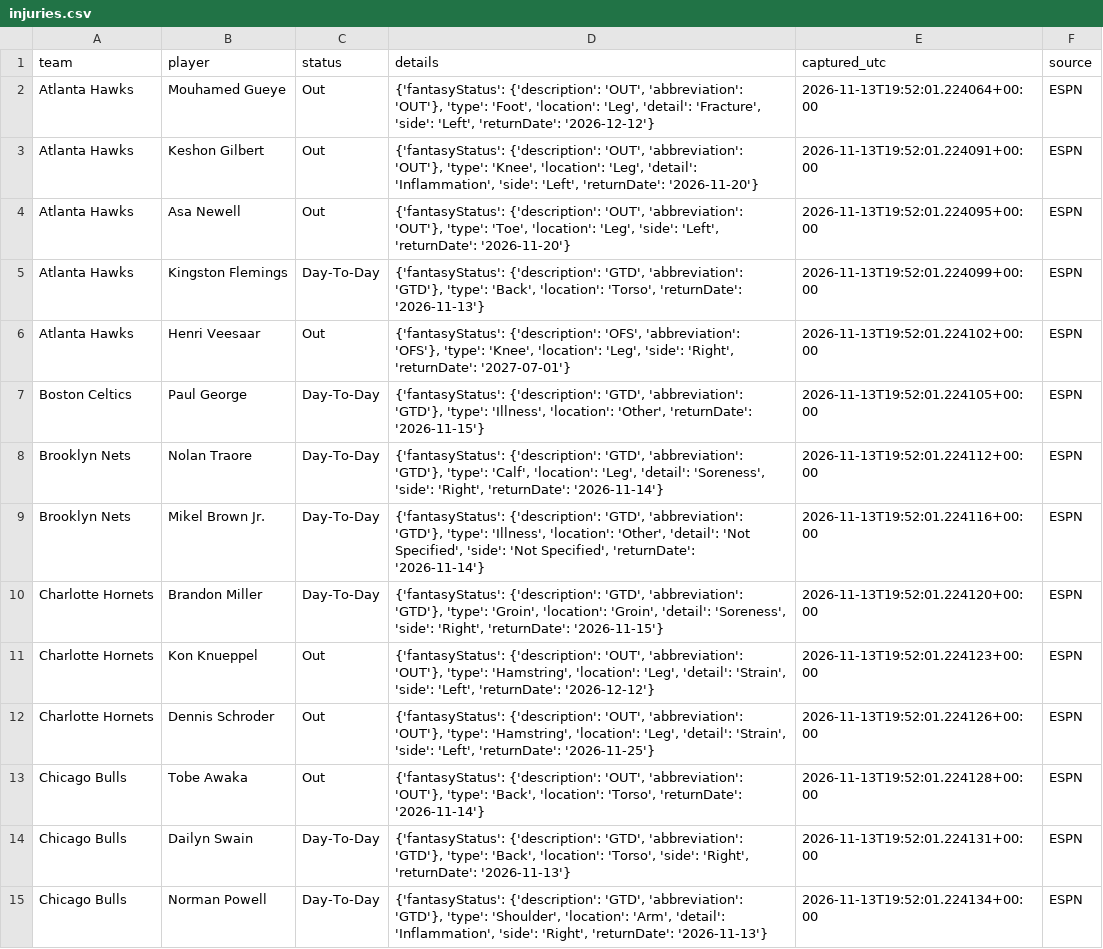
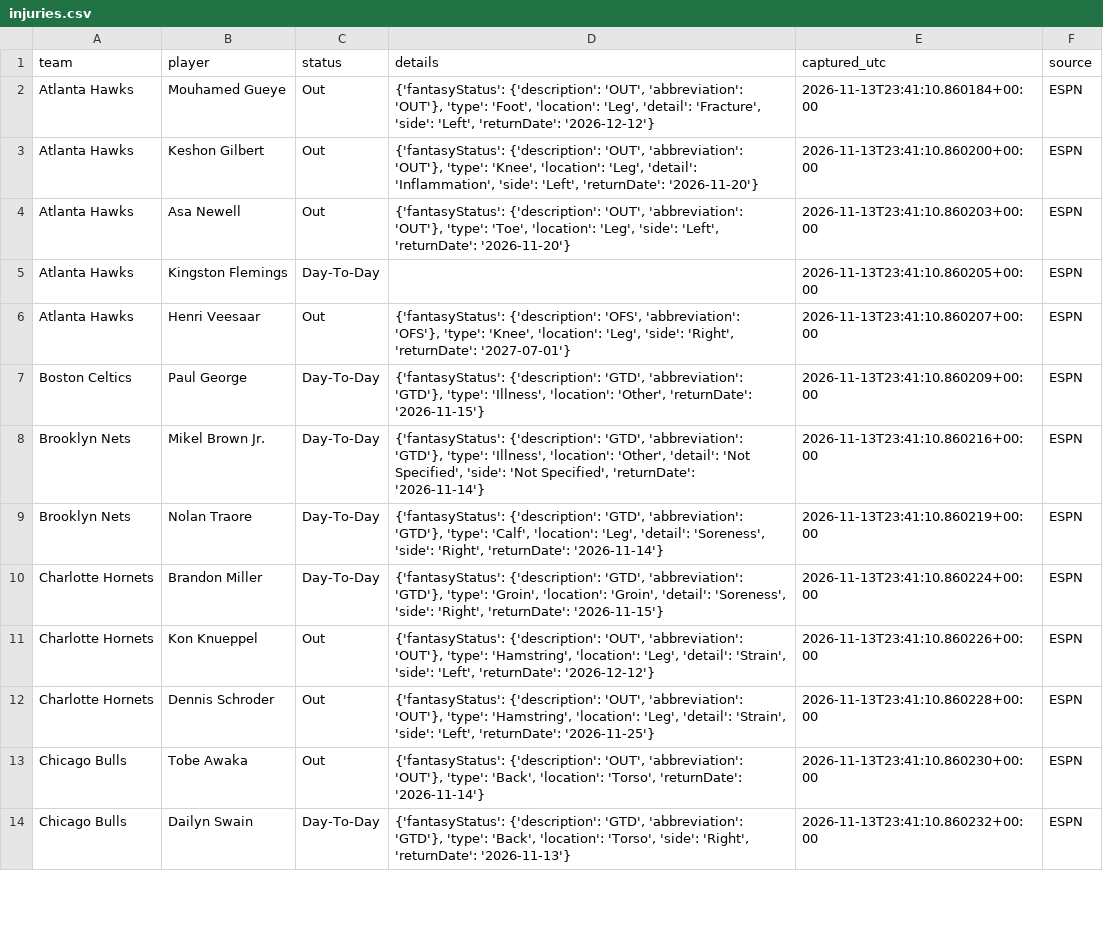
Before and after one commit to conny92-coder/Nba-edge, a CSV file: data/injuries.csv, drawn as a sheet; only a part is shown; removed rows and columns are numbered as before the commit, all else as after; the diff covers the shown part only; the diff names each change by its address in the sheet, - before the commit and + after, or states it on an @@ line.

```diff
--- a/data/injuries.csv
+++ b/data/injuries.csv
-E2 (captured_utc): 2026-11-13T19:52:01.224064+00:00
+E2 (captured_utc): 2026-11-13T23:41:10.860184+00:00
-E3 (captured_utc): 2026-11-13T19:52:01.224091+00:00
+E3 (captured_utc): 2026-11-13T23:41:10.860200+00:00
-E4 (captured_utc): 2026-11-13T19:52:01.224095+00:00
+E4 (captured_utc): 2026-11-13T23:41:10.860203+00:00
-D5 (details): {'fantasyStatus': {'description': 'GTD', 'abbreviation': 'GTD'}, 'type': 'Back', 'location': 'Torso', 'returnDate': '2026-11-13'}
+D5 (details): (empty)
-E5 (captured_utc): 2026-11-13T19:52:01.224099+00:00
+E5 (captured_utc): 2026-11-13T23:41:10.860205+00:00
-E6 (captured_utc): 2026-11-13T19:52:01.224102+00:00
+E6 (captured_utc): 2026-11-13T23:41:10.860207+00:00
-E7 (captured_utc): 2026-11-13T19:52:01.224105+00:00
+E7 (captured_utc): 2026-11-13T23:41:10.860209+00:00
-row 8: Brooklyn Nets | Nolan Traore | Day-To-Day | {'fantasyStatus': {'description': 'GTD', 'abbreviation': 'GTD'}, 'type': 'Calf', 'location': 'Leg', 'detail': 'Soreness', 'side': 'Right', 'returnDate': '2026-11-14'} | 2026-11-13T19:52:01.224112+00:00 | ESPN
-E8 (captured_utc): 2026-11-13T19:52:01.224116+00:00
+E8 (captured_utc): 2026-11-13T23:41:10.860216+00:00
+row 9: Brooklyn Nets | Nolan Traore | Day-To-Day | {'fantasyStatus': {'description': 'GTD', 'abbreviation': 'GTD'}, 'type': 'Calf', 'location': 'Leg', 'detail': 'Soreness', 'side': 'Right', 'returnDate': '2026-11-14'} | 2026-11-13T23:41:10.860219+00:00 | ESPN
-E10 (captured_utc): 2026-11-13T19:52:01.224120+00:00
+E10 (captured_utc): 2026-11-13T23:41:10.860224+00:00
-E11 (captured_utc): 2026-11-13T19:52:01.224123+00:00
+E11 (captured_utc): 2026-11-13T23:41:10.860226+00:00
-E12 (captured_utc): 2026-11-13T19:52:01.224126+00:00
+E12 (captured_utc): 2026-11-13T23:41:10.860228+00:00
-E13 (captured_utc): 2026-11-13T19:52:01.224128+00:00
+E13 (captured_utc): 2026-11-13T23:41:10.860230+00:00
-E14 (captured_utc): 2026-11-13T19:52:01.224131+00:00
+E14 (captured_utc): 2026-11-13T23:41:10.860232+00:00
-row 15: Chicago Bulls | Norman Powell | Day-To-Day | {'fantasyStatus': {'description': 'GTD', 'abbreviation': 'GTD'}, 'type': 'Shoulder', 'location': 'Arm', 'detail': 'Inflammation', 'side': 'Right', 'returnDate': '2026-11-13'} | 2026-11-13T19:52:01.224134+00:00 | ESPN
```
Also changed, not shown: 5 added rows, 7 removed rows and 90 edited cells elsewhere in this file, 1 other file.
